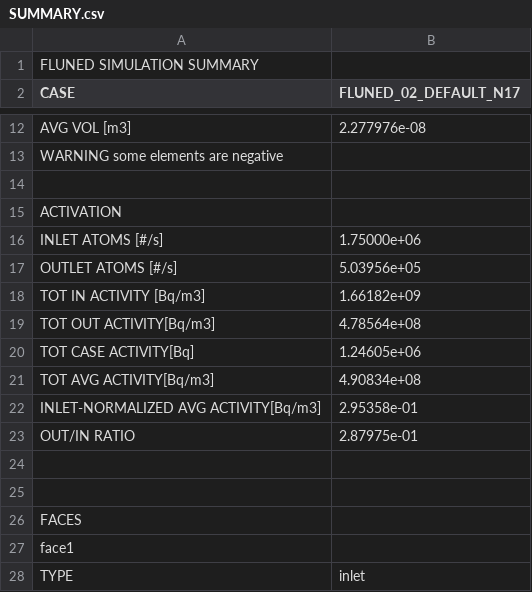
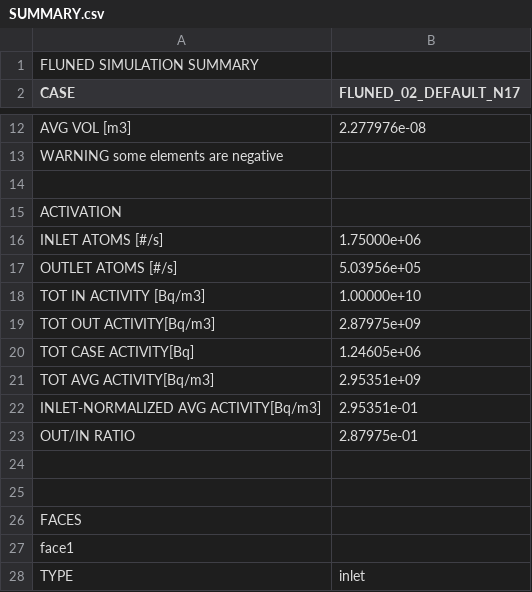
Before and after one commit to marco-de-pietri/FLUNED-repository, a CSV file: tests-integration/cases_solved/02_DECAY/01_tewn_2022-Incompressible-tewn_2022_ref33/FLUNED_02_DEFAULT_N17/RESULTS/SUMMARY.csv, drawn as a sheet; only a part is shown, gaps mark what is left out.

```diff
--- a/tests-integration/cases_solved/02_DECAY/01_tewn_2022-Incompressible-tewn_2022_ref33/FLUNED_02_DEFAULT_N17/RESULTS/SUMMARY.csv
+++ b/tests-integration/cases_solved/02_DECAY/01_tewn_2022-Incompressible-tewn_2022_ref33/FLUNED_02_DEFAULT_N17/RESULTS/SUMMARY.csv
@@ -17,7 +17,7 @@ INLET ATOMS [#/s],1.75000e+06,
 OUTLET ATOMS [#/s],5.03956e+05,
-TOT IN ACTIVITY [Bq/m3],1.66182e+09,
-TOT OUT ACTIVITY[Bq/m3],4.78564e+08,
+TOT IN ACTIVITY [Bq/m3],1.00000e+10,
+TOT OUT ACTIVITY[Bq/m3],2.87975e+09,
 TOT CASE ACTIVITY[Bq],1.24605e+06,
-TOT AVG ACTIVITY[Bq/m3],4.90834e+08,
-INLET-NORMALIZED AVG ACTIVITY[Bq/m3],2.95358e-01,
+TOT AVG ACTIVITY[Bq/m3],2.95351e+09,
+INLET-NORMALIZED AVG ACTIVITY[Bq/m3],2.95351e-01,
 OUT/IN RATIO,2.87975e-01,
```
Also changed, not shown: tests-integration/cases_solved/01_ACTIVATION/06_mockup2-Incompressible-fixGeom3_kEpsilon/FLUNED_01_DEFAULT/RESULTS/SUMMARY.csv, tests-integration/cases_solved/02_DECAY/01_tewn_2022-Incompressible-tewn_2022_ref33/FLUNED_01_DEFAULT_N16/RESULTS/SUMMARY.csv, 18 other files.
